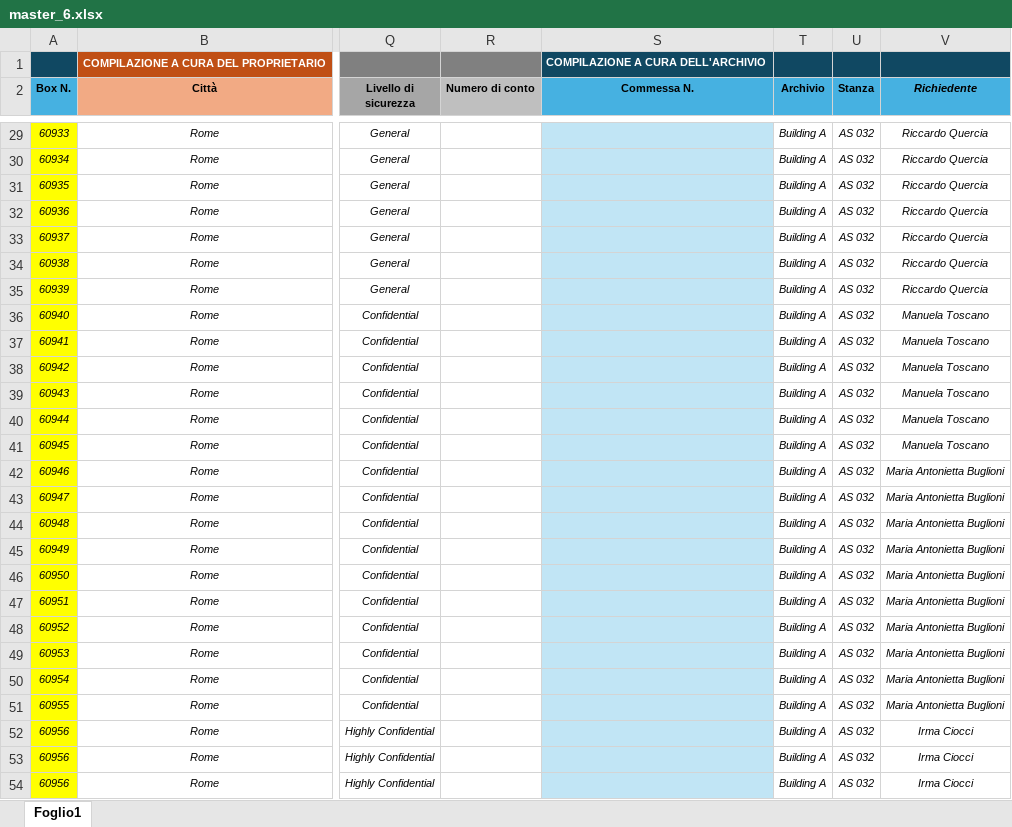
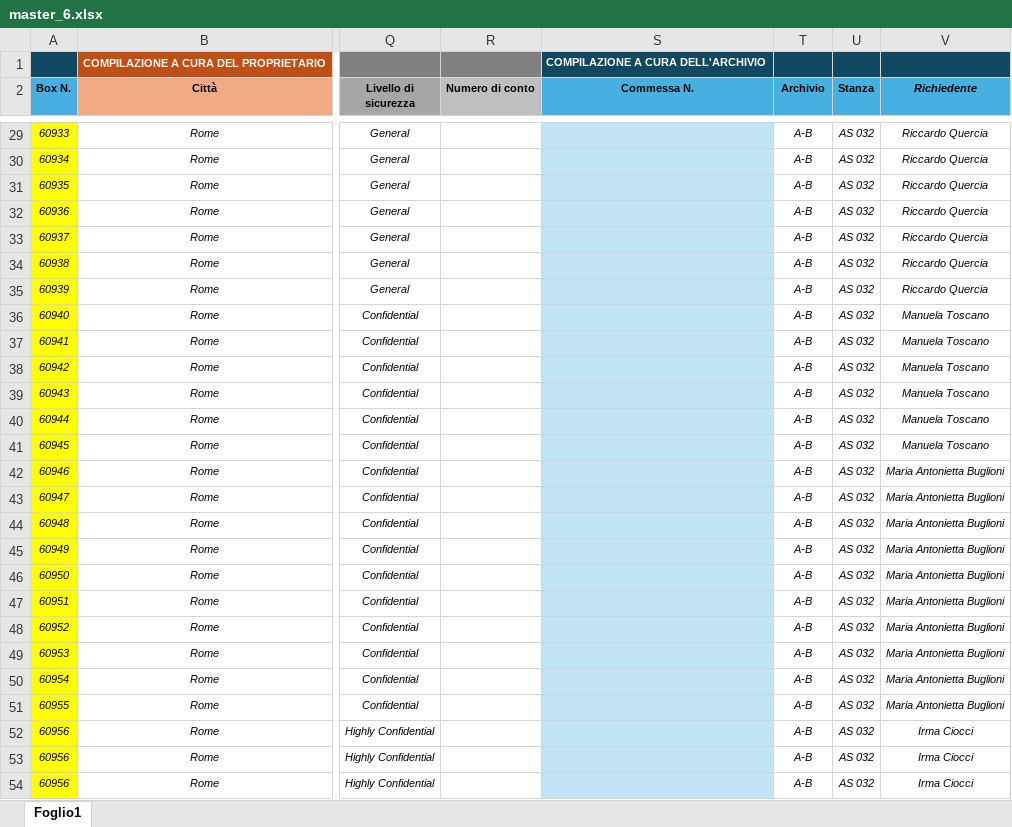
Before and after one commit to mcnigno/qbox, an Excel workbook: qbox/app/xlsx/master_6.xlsx, sheet Foglio1, drawn as a sheet; only a part is shown, gaps mark what is left out; values as stored, in another font and other column widths than the file's, no borders; conditional formats not drawn; the diff covers the shown part only; the diff names each change by its address in the sheet, - before the commit and + after, or states it on an @@ line.

```diff
--- a/qbox/app/xlsx/master_6.xlsx (sheet Foglio1)
+++ b/qbox/app/xlsx/master_6.xlsx (sheet Foglio1)
-T29:T54 (Archivio): Building A
+T29:T54 (Archivio): A-B
```
Also changed, not shown: 410 edited cells elsewhere in this sheet, 9 other files.
